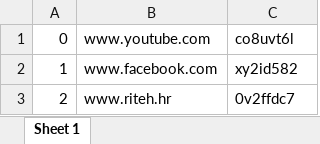
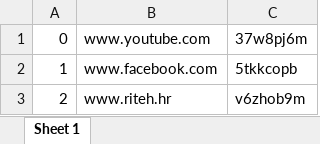
Before and after one commit to doks109/shorty-asee-internship, an Excel workbook: shorty_entries.xlsx, sheet Sheet 1, drawn as a sheet; values as stored, in another font and other column widths than the file's, no borders; the diff names each change by its address in the sheet, - before the commit and + after, or states it on an @@ line.

```diff
--- a/shorty_entries.xlsx (sheet Sheet 1)
+++ b/shorty_entries.xlsx (sheet Sheet 1)
-C1: co8uvt6l
+C1: 37w8pj6m
-C2: xy2id582
+C2: 5tkkcopb
-C3: 0v2ffdc7
+C3: v6zhob9m
```
Also changed, not shown: 11 other files.
